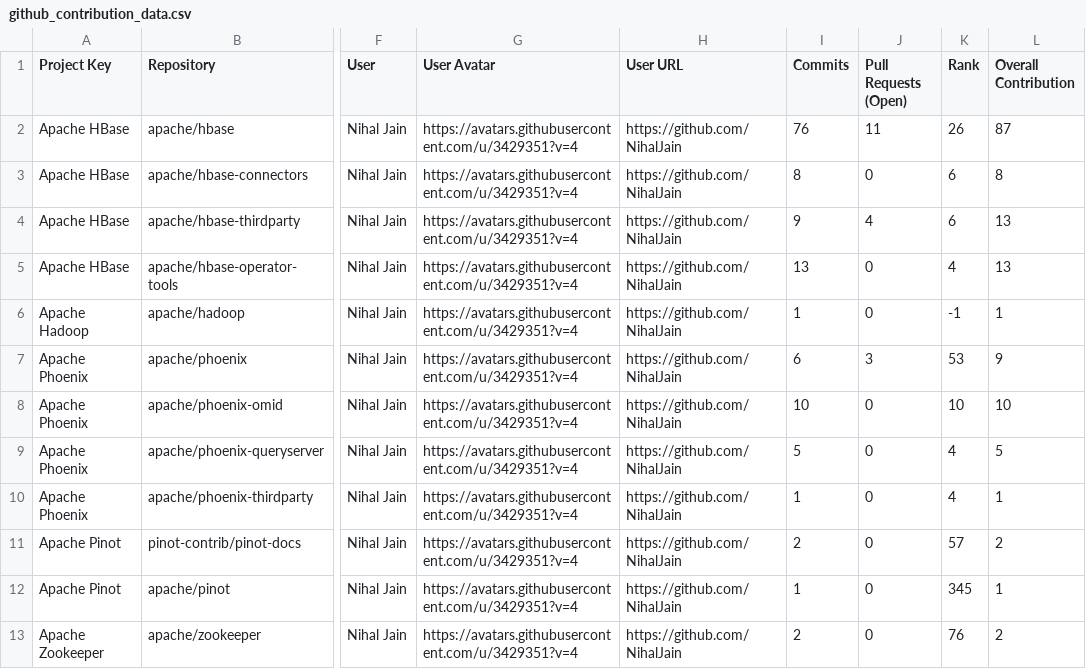
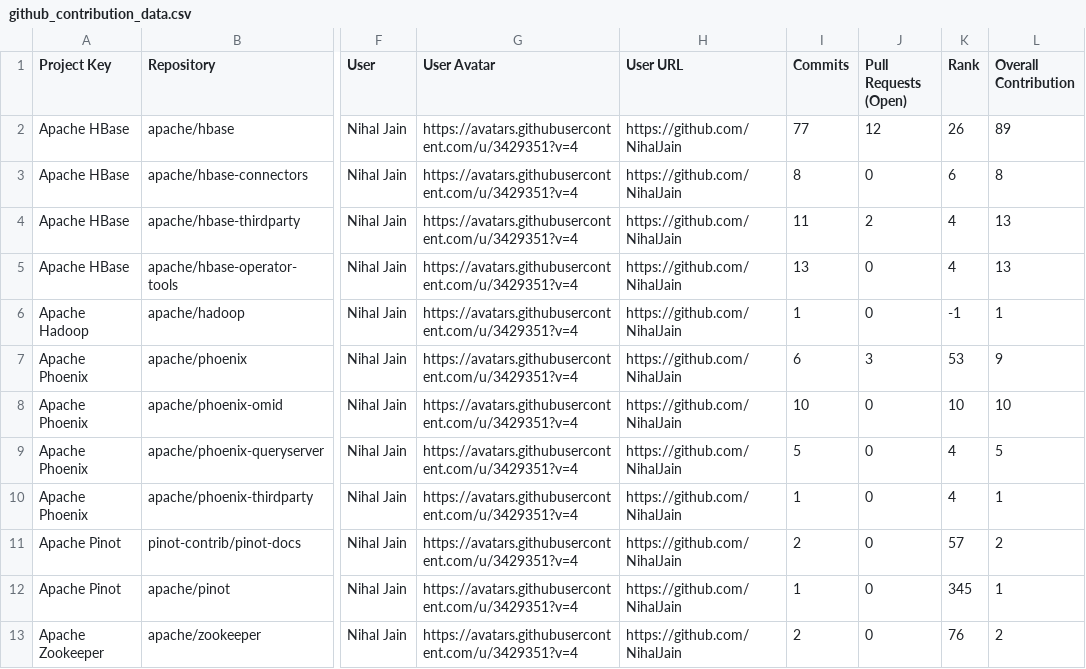
Before and after one commit to nihaljain-test/opensource-contributions-tracker, a CSV file: output/github_contribution_data.csv, drawn as a sheet; only a part is shown, gaps mark what is left out; the diff names each change by its address in the sheet, - before the commit and + after, or states it on an @@ line.

```diff
--- a/output/github_contribution_data.csv
+++ b/output/github_contribution_data.csv
-I2 (Commits): 76
+I2 (Commits): 77
-J2 (Pull Requests (Open)): 11
+J2 (Pull Requests (Open)): 12
-L2 (Overall Contribution): 87
+L2 (Overall Contribution): 89
-I4 (Commits): 9
+I4 (Commits): 11
-J4 (Pull Requests (Open)): 4
+J4 (Pull Requests (Open)): 2
-K4 (Rank): 6
+K4 (Rank): 4
```
Also changed, not shown: 3 other files.
